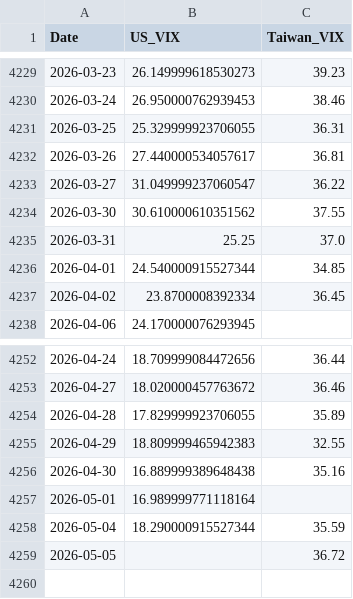
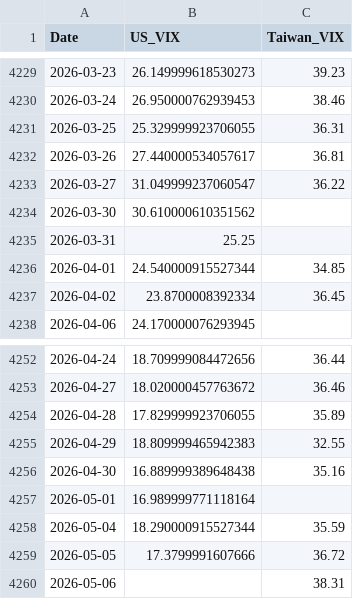
Before and after one commit to wenchiehlee-money/VIX, a CSV file: global_vix_merged.csv, drawn as a sheet; only a part is shown, gaps mark what is left out.

```diff
--- a/global_vix_merged.csv
+++ b/global_vix_merged.csv
@@ -4233,4 +4233,4 @@ Date,US_VIX,Taiwan_VIX
 2026-03-27,31.049999237060547,36.22
-2026-03-30,30.610000610351562,37.55
-2026-03-31,25.25,37.0
+2026-03-30,30.610000610351562,
+2026-03-31,25.25,
 2026-04-01,24.540000915527344,34.85
@@ -4258,2 +4258,3 @@ Date,US_VIX,Taiwan_VIX
 2026-05-04,18.290000915527344,35.59
-2026-05-05,,36.72
+2026-05-05,17.3799991607666,36.72
+2026-05-06,,38.31
```
Also changed, not shown: 3 other files.
